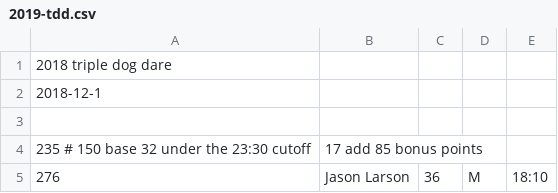
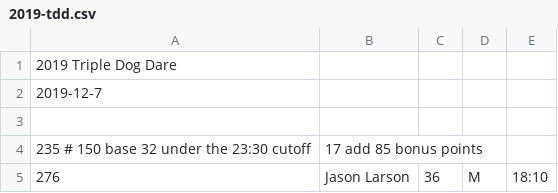
Before and after one commit to davidhanley/RaceScoring, a CSV file: data/2019-tdd.csv, drawn as a sheet; only a part is shown.

Commit message:
fixed 2019 tdd name and date

```diff
--- a/data/2019-tdd.csv
+++ b/data/2019-tdd.csv
@@ -1,3 +1,3 @@
-2018 triple dog dare
-2018-12-1
+2019 Triple Dog Dare
+2019-12-7
 
```
